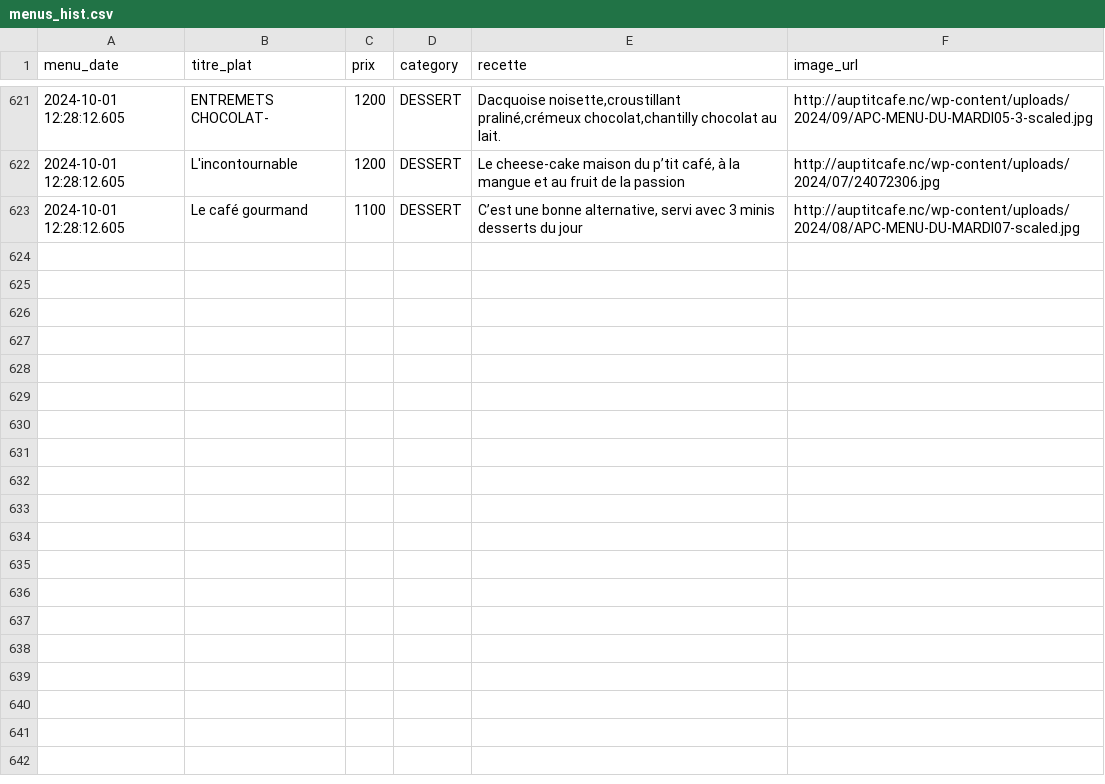
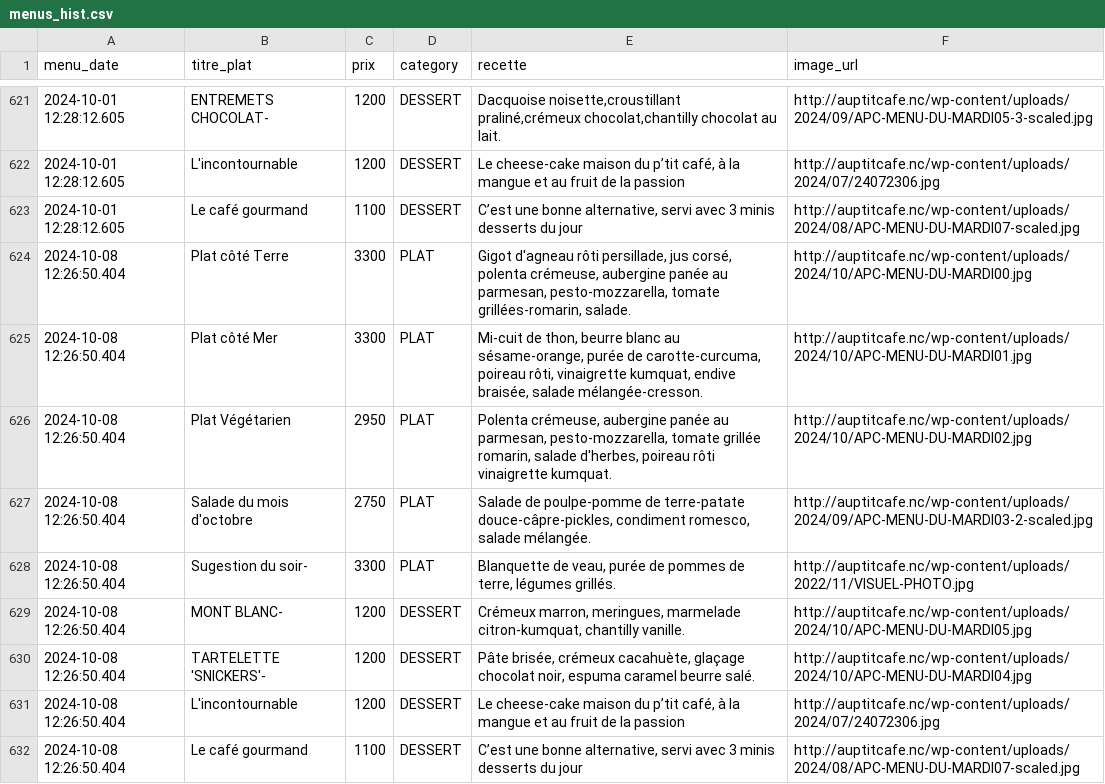
Before and after one commit to adriens/auptitcafe-data, a CSV file: data/menus_hist.csv, drawn as a sheet; only a part is shown, gaps mark what is left out; the diff names each change by its address in the sheet, - before the commit and + after, or states it on an @@ line.

Commit message:
🔁 Daily snapshot des menus 📜, cf #1

```diff
--- a/data/menus_hist.csv
+++ b/data/menus_hist.csv
+row 624: 2024-10-08 12:26:50.404 | Plat côté Terre | 3300 | PLAT | Gigot d'agneau rôti persillade, jus corsé, polenta crémeuse, aubergine panée au parmesan, pesto-mozzarella, tomate grillées-romarin, salade. | http://auptitcafe.nc/wp-content/uploads/2024/10/APC-MENU-DU-MARDI00.jpg
+row 625: 2024-10-08 12:26:50.404 | Plat côté Mer | 3300 | PLAT | Mi-cuit de thon, beurre blanc au sésame-orange, purée de carotte-curcuma, poireau rôti, vinaigrette kumquat, endive braisée, salade mélangée-cresson. | http://auptitcafe.nc/wp-content/uploads/2024/10/APC-MENU-DU-MARDI01.jpg
+row 626: 2024-10-08 12:26:50.404 | Plat Végétarien | 2950 | PLAT | Polenta crémeuse, aubergine panée au parmesan, pesto-mozzarella, tomate grillée romarin, salade d'herbes, poireau rôti vinaigrette kumquat. | http://auptitcafe.nc/wp-content/uploads/2024/10/APC-MENU-DU-MARDI02.jpg
+row 627: 2024-10-08 12:26:50.404 | Salade du mois d'octobre | 2750 | PLAT | Salade de poulpe-pomme de terre-patate douce-câpre-pickles, condiment romesco, salade mélangée. | http://auptitcafe.nc/wp-content/uploads/2024/09/APC-MENU-DU-MARDI03-2-scaled.jpg
+row 628: 2024-10-08 12:26:50.404 | Sugestion du soir- | 3300 | PLAT | Blanquette de veau, purée de pommes de terre, légumes grillés. | http://auptitcafe.nc/wp-content/uploads/2022/11/VISUEL-PHOTO.jpg
+row 629: 2024-10-08 12:26:50.404 | MONT BLANC- | 1200 | DESSERT | Crémeux marron, meringues, marmelade citron-kumquat, chantilly vanille. | http://auptitcafe.nc/wp-content/uploads/2024/10/APC-MENU-DU-MARDI05.jpg
+row 630: 2024-10-08 12:26:50.404 | TARTELETTE 'SNICKERS'- | 1200 | DESSERT | Pâte brisée, crémeux cacahuète, glaçage chocolat noir, espuma caramel beurre salé. | http://auptitcafe.nc/wp-content/uploads/2024/10/APC-MENU-DU-MARDI04.jpg
+row 631: 2024-10-08 12:26:50.404 | L'incontournable | 1200 | DESSERT | Le cheese-cake maison du p’tit café, à la mangue et au fruit de la passion | http://auptitcafe.nc/wp-content/uploads/2024/07/24072306.jpg
+row 632: 2024-10-08 12:26:50.404 | Le café gourmand | 1100 | DESSERT | C’est une bonne alternative, servi avec 3 minis desserts du jour | http://auptitcafe.nc/wp-content/uploads/2024/08/APC-MENU-DU-MARDI07-scaled.jpg
```
Also changed, not shown: data/current_menus.csv, data/current_menus_headers.csv.
